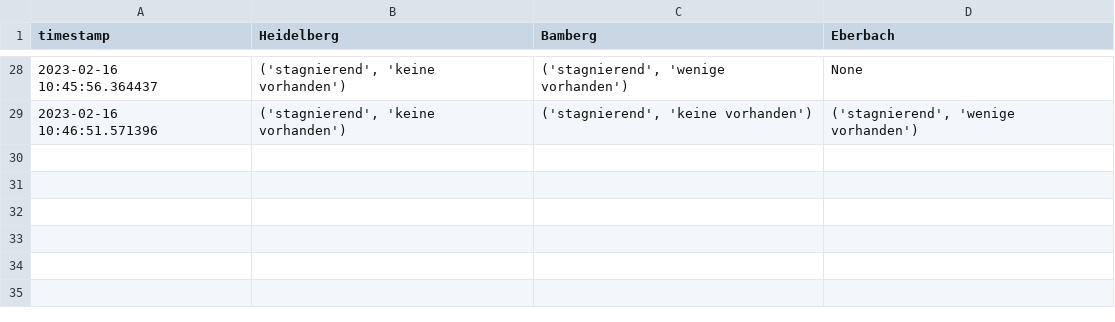
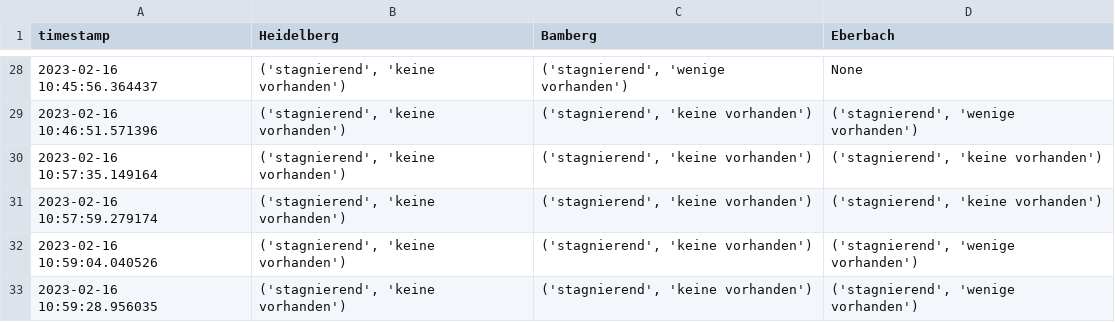
Before and after one commit to PuR-Dashboard/Dashboard, a CSV file: Data/Occupancy.csv, drawn as a sheet; only a part is shown, gaps mark what is left out; the diff names each change by its address in the sheet, - before the commit and + after, or states it on an @@ line.

```diff
--- a/Data/Occupancy.csv
+++ b/Data/Occupancy.csv
+row 30: 2023-02-16 10:57:35.149164 | ('stagnierend', 'keine vorhanden') | ('stagnierend', 'keine vorhanden') | ('stagnierend', 'keine vorhanden')
+row 31: 2023-02-16 10:57:59.279174 | ('stagnierend', 'keine vorhanden') | ('stagnierend', 'keine vorhanden') | ('stagnierend', 'keine vorhanden')
+row 32: 2023-02-16 10:59:04.040526 | ('stagnierend', 'keine vorhanden') | ('stagnierend', 'keine vorhanden') | ('stagnierend', 'wenige vorhanden')
+row 33: 2023-02-16 10:59:28.956035 | ('stagnierend', 'keine vorhanden') | ('stagnierend', 'keine vorhanden') | ('stagnierend', 'wenige vorhanden')
```
Also changed, not shown: 1 other file.
